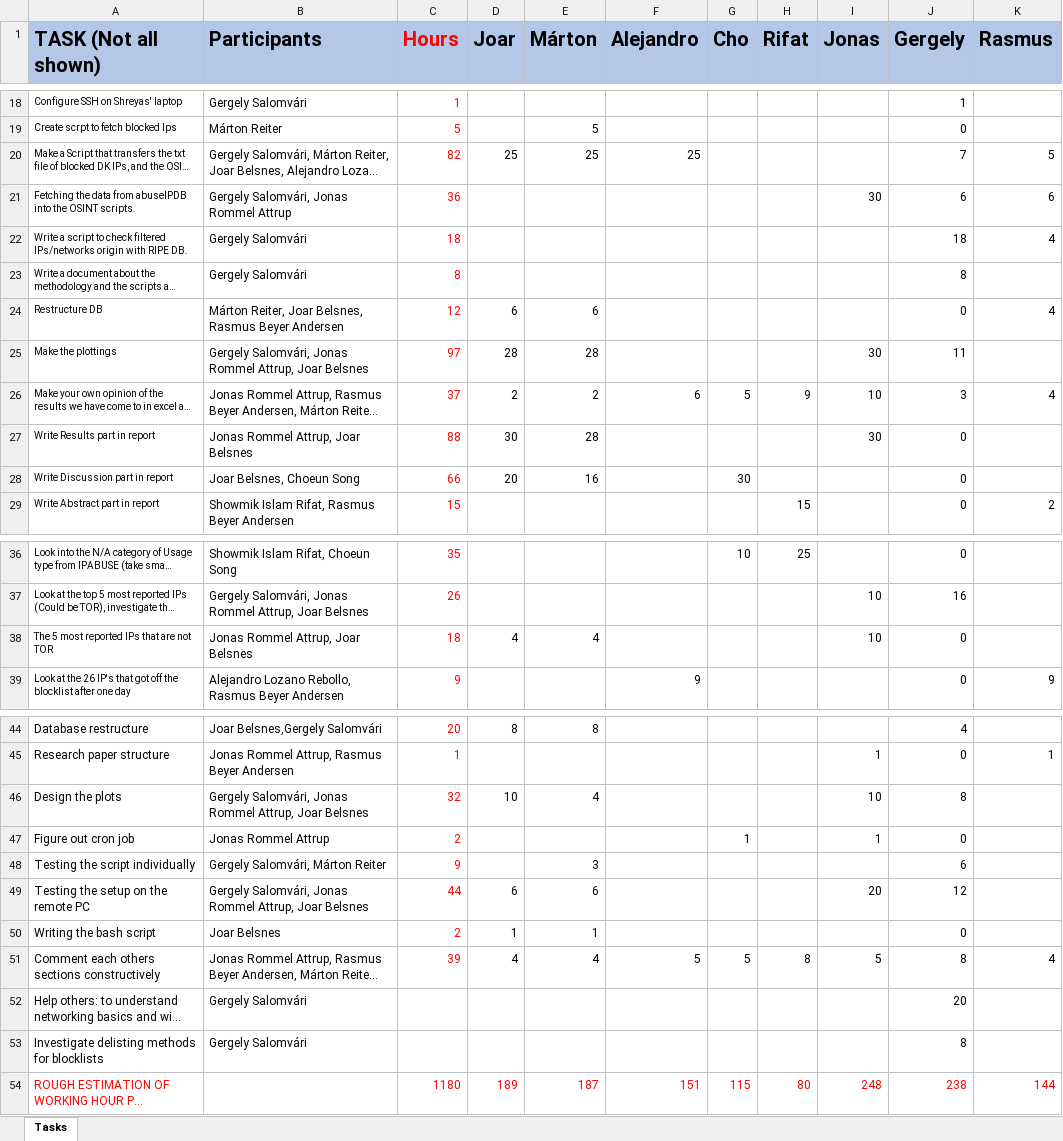
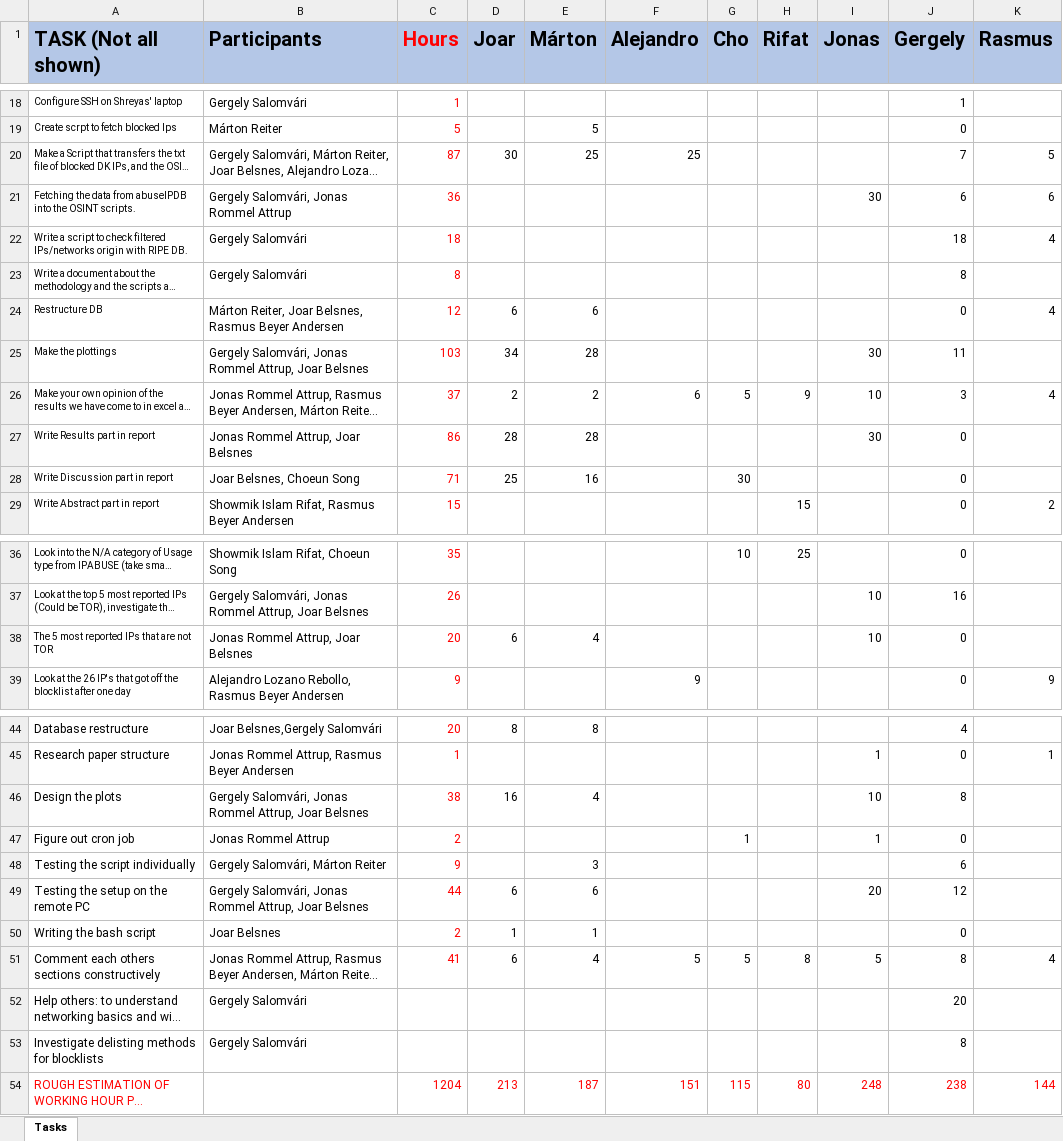
Before and after one commit to retirem/let-me-out, an Excel workbook: manual/worksheet.xlsx, sheet Tasks, drawn as a sheet; only a part is shown, gaps mark what is left out; long unchanged cells end in …; values as stored, in another font and other column widths than the file's, no borders; the diff names each change by its address in the sheet, - before the commit and + after, or states it on an @@ line.

Commit message:
added some hours

```diff
--- a/manual/worksheet.xlsx (sheet Tasks)
+++ b/manual/worksheet.xlsx (sheet Tasks)
-C20 (Hours): 82
+C20 (Hours): 87
-D20 (Joar): 25
+D20 (Joar): 30
-C25 (Hours): 97
+C25 (Hours): 103
-D25 (Joar): 28
+D25 (Joar): 34
-C27 (Hours): 88
+C27 (Hours): 86
-D27 (Joar): 30
+D27 (Joar): 28
-C28 (Hours): 66
+C28 (Hours): 71
-D28 (Joar): 20
+D28 (Joar): 25
-C38 (Hours): 18
+C38 (Hours): 20
-D38 (Joar): 4
+D38 (Joar): 6
-C46 (Hours): 32
+C46 (Hours): 38
-D46 (Joar): 10
+D46 (Joar): 16
-C51 (Hours): 39
+C51 (Hours): 41
-D51 (Joar): 4
+D51 (Joar): 6
-C54 (Hours): 1180
+C54 (Hours): 1204
-D54 (Joar): 189
+D54 (Joar): 213
```
